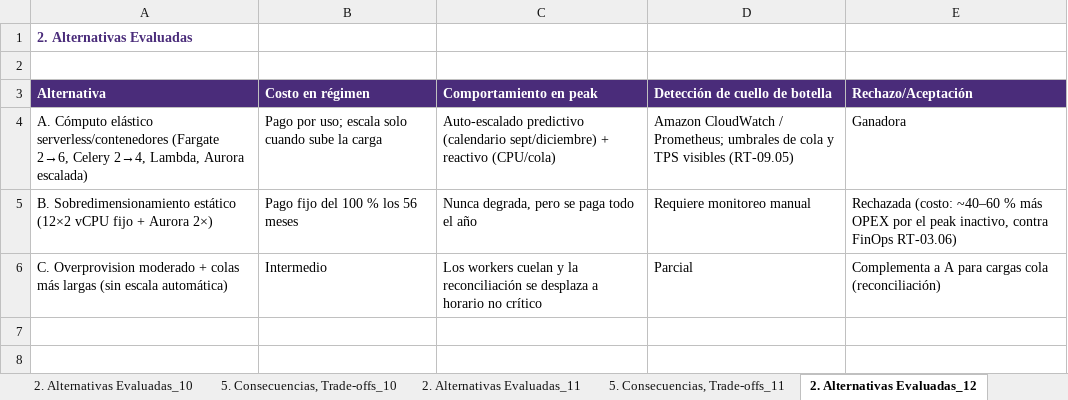
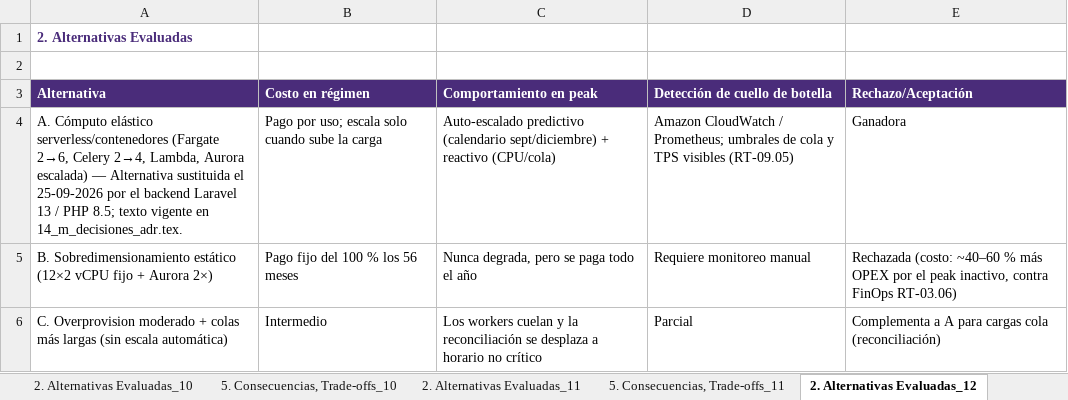
Before and after one commit to PatricioH315/LafroX, an Excel workbook: 04_arquitectura/entrega_2/tablas/arquitectura_fisica_ADR.xlsx, sheet 2. Alternativas Evaluadas_12, drawn as a sheet; values as stored, in another font and other column widths than the file's, no borders; the diff names each change by its address in the sheet, - before the commit and + after, or states it on an @@ line.

```diff
--- a/04_arquitectura/entrega_2/tablas/arquitectura_fisica_ADR.xlsx (sheet 2. Alternativas Evaluadas_12)
+++ b/04_arquitectura/entrega_2/tablas/arquitectura_fisica_ADR.xlsx (sheet 2. Alternativas Evaluadas_12)
-A4 (Alternativa): …Aurora escalada)
+A4 (Alternativa): …Aurora escalada) — Alternativa sustituida el 25-09-2026 por el backend Laravel 13 / PHP 8.5; texto vigente en 14_m_decisiones_adr.tex.
```
Also changed, not shown: sheet 5. Consecuencias, Trade-offs y, sheet 2. Alternativas Evaluadas_6, sheet 2. Alternativas Evaluadas, sheet Índice de decisiones, 00_trazabilidad_observaciones/tablas/Trazabilidad_Observaciones_Informe1.xlsx, 04_arquitectura/entrega_2/tablas/arquitectura_fisica_Arquitectura_Fisica.xlsx, 31 other files.
